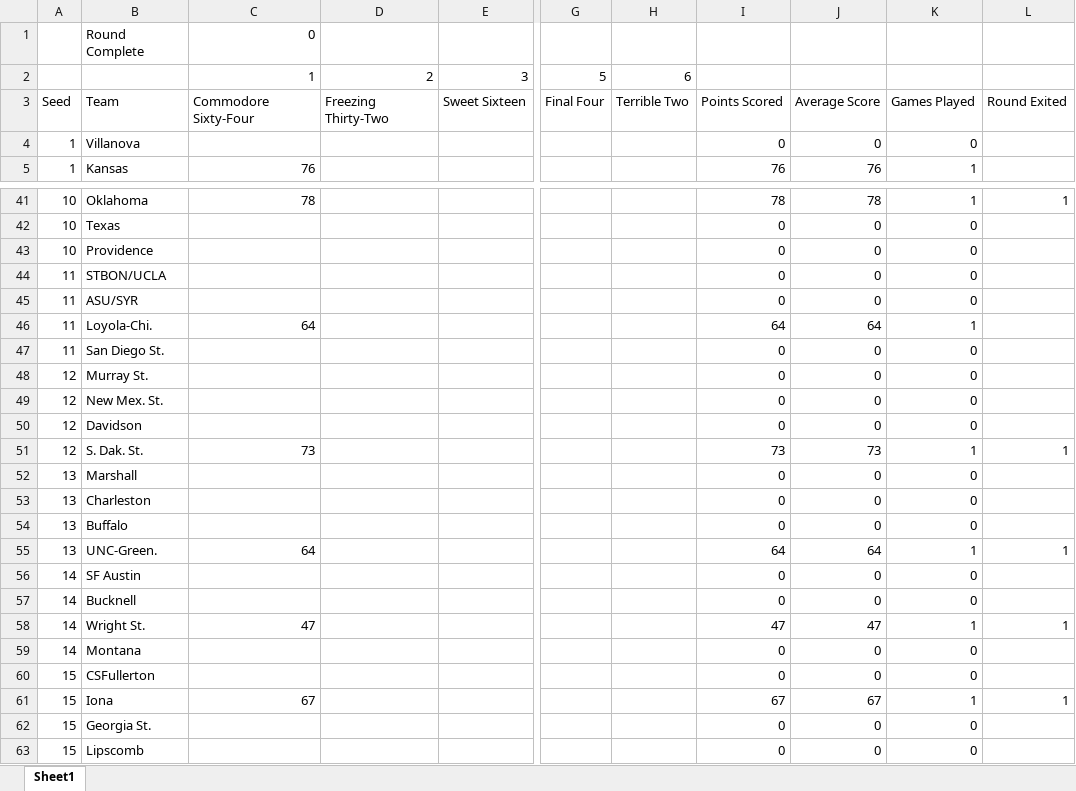
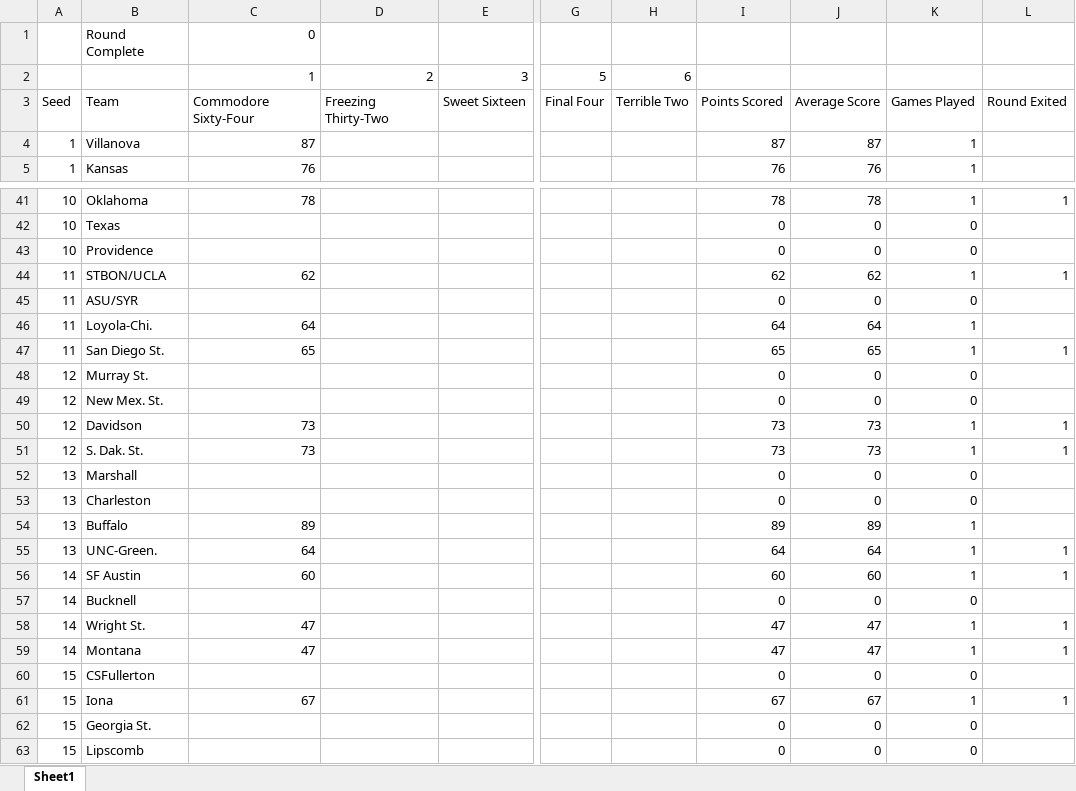
Before and after one commit to nielsenmarkus11/track-ncaa, an Excel workbook: Calcutta Scores.xlsx, sheet Sheet1, drawn as a sheet; only a part is shown, gaps mark what is left out; values as stored, in another font and other column widths than the file's, no borders; the diff covers the shown part only; the diff names each change by its address in the sheet, - before the commit and + after, or states it on an @@ line.

Commit message:
Update 3/15

```diff
--- a/Calcutta Scores.xlsx (sheet Sheet1)
+++ b/Calcutta Scores.xlsx (sheet Sheet1)
-C4: (empty)
+C4: 87
-I4: 0
+I4: 87
-J4: 0
+J4: 87
-K4: 0
+K4: 1
-C44: (empty)
+C44: 62
-I44: 0
+I44: 62
-J44: 0
+J44: 62
-K44: 0
+K44: 1
-L44: (empty)
+L44: 1
-C47: (empty)
+C47: 65
-I47: 0
+I47: 65
-J47: 0
+J47: 65
-K47: 0
+K47: 1
-L47: (empty)
+L47: 1
-C50: (empty)
+C50: 73
-I50: 0
+I50: 73
-J50: 0
+J50: 73
-K50: 0
+K50: 1
-L50: (empty)
+L50: 1
-C54: (empty)
+C54: 89
-I54: 0
+I54: 89
-J54: 0
+J54: 89
-K54: 0
+K54: 1
-C56: (empty)
+C56: 60
-I56: 0
+I56: 60
-J56: 0
+J56: 60
-K56: 0
+K56: 1
-L56: (empty)
+L56: 1
-C59: (empty)
+C59: 47
-I59: 0
+I59: 47
-J59: 0
+J59: 47
-K59: 0
+K59: 1
-L59: (empty)
+L59: 1
```
Also changed, not shown: 40 edited cells elsewhere in this sheet.
